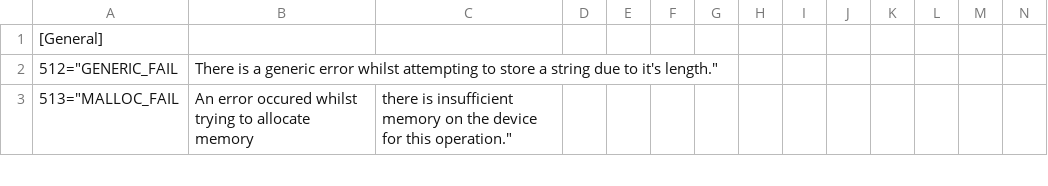
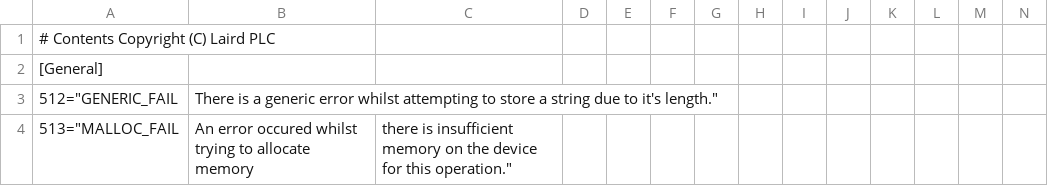
Before and after one commit to projectgus/blutil, a CSV file: codes.csv, drawn as a sheet; only a part is shown; rows hold the shown columns only; the diff names each change by its address in the sheet, - before the commit and + after, or states it on an @@ line.

Commit message:
Fixed file handle leak and added copyright note in codes.csv

```diff
--- a/codes.csv
+++ b/codes.csv
+row 1: # Contents Copyright (C) Laird PLC
```
Also changed, not shown: 1 other file.
